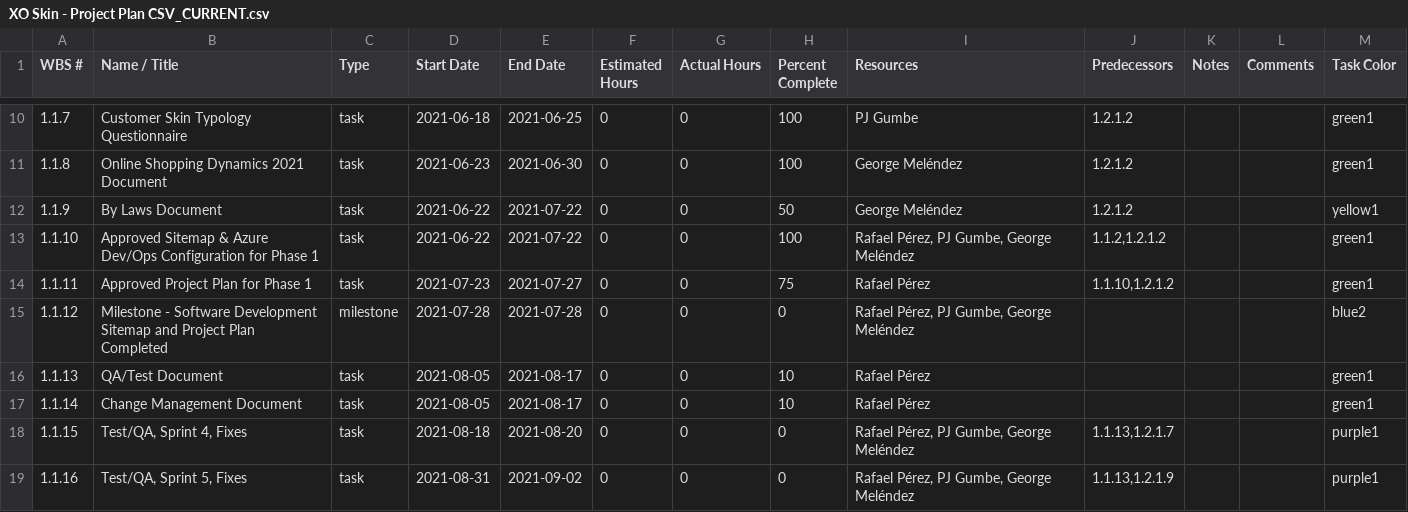
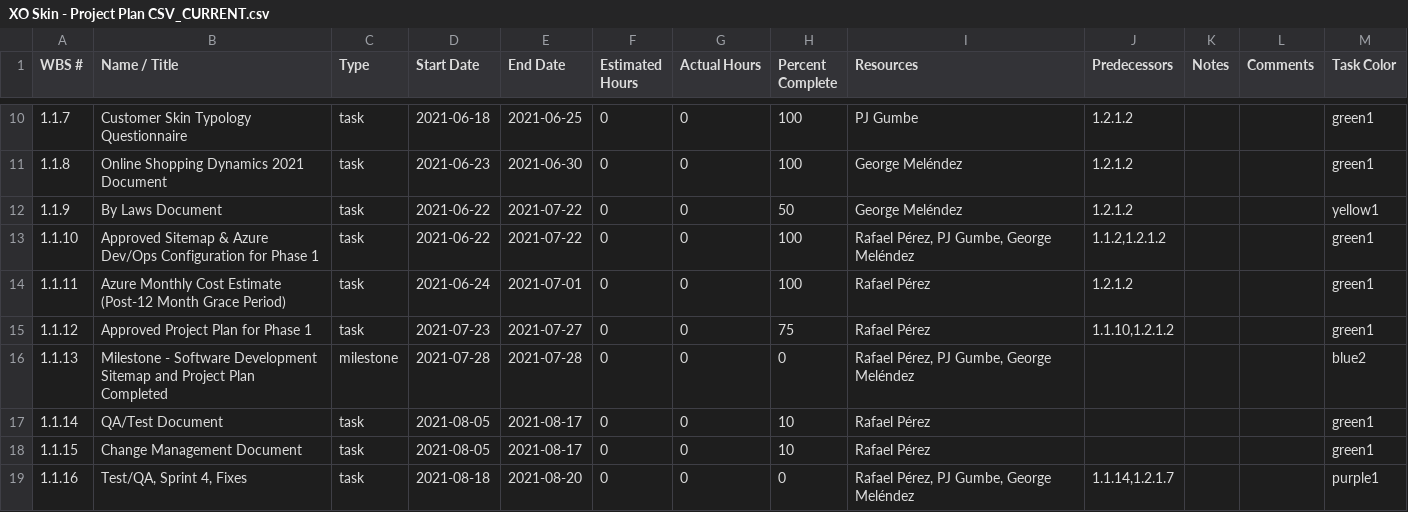
Before and after one commit to rperez-rosario/XO, a CSV file: ProjectDocuments/ProjectManagement/XO Skin - Project Plan CSV_CURRENT.csv, drawn as a sheet; only a part is shown, gaps mark what is left out; the diff covers the shown part only.

Commit message:
Updated XO Skin - Project Plan CSV_CURRENT.csv

```diff
--- a/ProjectDocuments/ProjectManagement/XO Skin - Project Plan CSV_CURRENT.csv
+++ b/ProjectDocuments/ProjectManagement/XO Skin - Project Plan CSV_CURRENT.csv
@@ -13,7 +13,7 @@
 1.1.10,"Approved Sitemap & Azure Dev/Ops Configuration for Phase 1",task,2021-06-22,2021-07-22,0,0,100,"Rafael Pérez, PJ Gumbe, George Meléndez","1.1.2,1.2.1.2",,,green1
-1.1.11,"Approved Project Plan for Phase 1",task,2021-07-23,2021-07-27,0,0,75,"Rafael Pérez","1.1.10,1.2.1.2",,,green1
-1.1.12,"Milestone - Software Development Sitemap and Project Plan Completed",milestone,2021-07-28,2021-07-28,0,0,0,"Rafael Pérez, PJ Gumbe, George Meléndez",,,,blue2
-1.1.13,"QA/Test Document",task,2021-08-05,2021-08-17,0,0,10,"Rafael Pérez",,,,green1
-1.1.14,"Change Management Document",task,2021-08-05,2021-08-17,0,0,10,"Rafael Pérez",,,,green1
-1.1.15,"Test/QA, Sprint 4, Fixes",task,2021-08-18,2021-08-20,0,0,0,"Rafael Pérez, PJ Gumbe, George Meléndez","1.1.13,1.2.1.7",,,purple1
-1.1.16,"Test/QA, Sprint 5, Fixes",task,2021-08-31,2021-09-02,0,0,0,"Rafael Pérez, PJ Gumbe, George Meléndez","1.1.13,1.2.1.9",,,purple1
+1.1.11,"Azure Monthly Cost Estimate (Post-12 Month Grace Period)",task,2021-06-24,2021-07-01,0,0,100,"Rafael Pérez",1.2.1.2,,,green1
+1.1.12,"Approved Project Plan for Phase 1",task,2021-07-23,2021-07-27,0,0,75,"Rafael Pérez","1.1.10,1.2.1.2",,,green1
+1.1.13,"Milestone - Software Development Sitemap and Project Plan Completed",milestone,2021-07-28,2021-07-28,0,0,0,"Rafael Pérez, PJ Gumbe, George Meléndez",,,,blue2
+1.1.14,"QA/Test Document",task,2021-08-05,2021-08-17,0,0,10,"Rafael Pérez",,,,green1
+1.1.15,"Change Management Document",task,2021-08-05,2021-08-17,0,0,10,"Rafael Pérez",,,,green1
+1.1.16,"Test/QA, Sprint 4, Fixes",task,2021-08-18,2021-08-20,0,0,0,"Rafael Pérez, PJ Gumbe, George Meléndez","1.1.14,1.2.1.7",,,purple1
```
Also changed, not shown: 1 added row and 54 edited cells elsewhere in this file.
